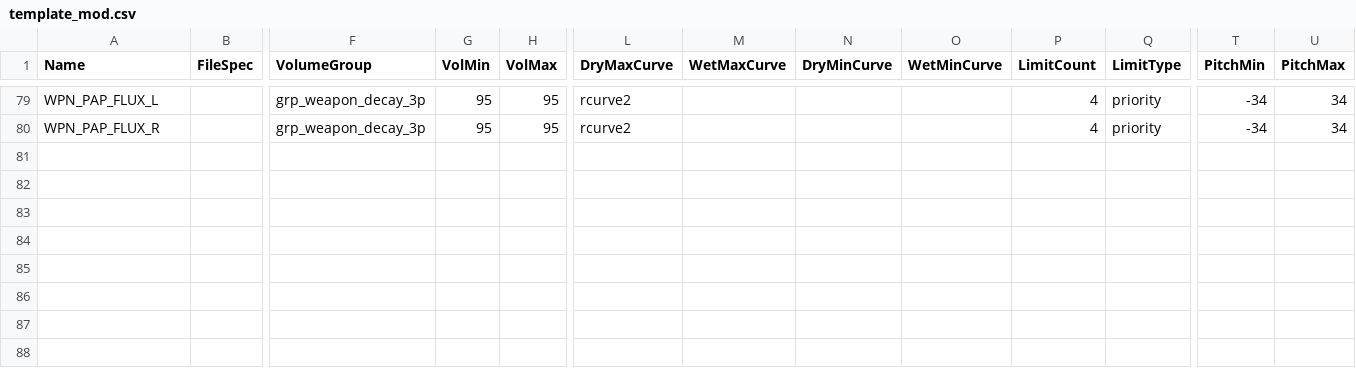
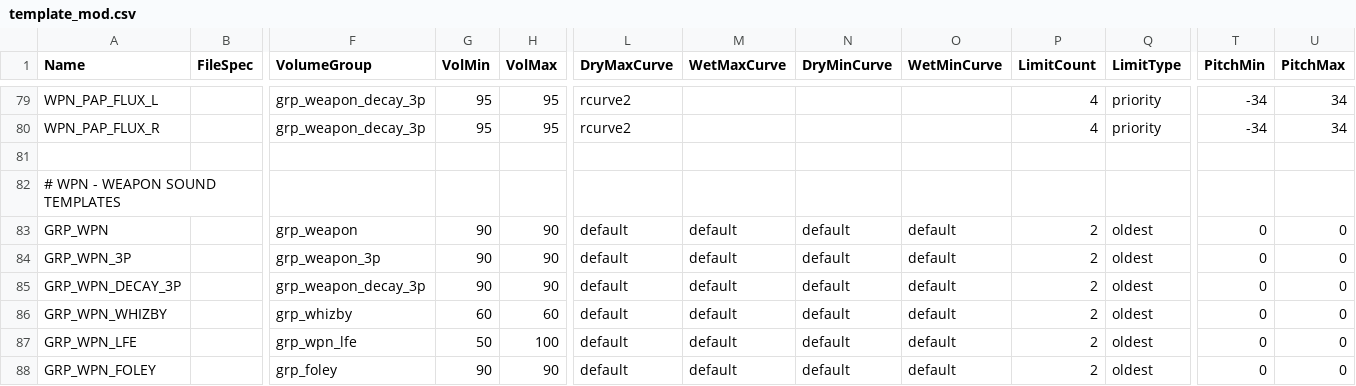
Before and after one commit to t7-reapy/t7_workspace, a CSV file: share/raw/sound/templates/template_mod.csv, drawn as a sheet; only a part is shown, gaps mark what is left out; rows hold the shown columns only; the diff names each change by its address in the sheet, - before the commit and + after, or states it on an @@ line.

```diff
--- a/share/raw/sound/templates/template_mod.csv
+++ b/share/raw/sound/templates/template_mod.csv
+row 81: (empty)
+row 82: # WPN - WEAPON SOUND TEMPLATES
+row 83: GRP_WPN |  | grp_weapon | 90 | 90 | default | default | default | default | 2 | oldest | 0 | 0
+row 84: GRP_WPN_3P |  | grp_weapon_3p | 90 | 90 | default | default | default | default | 2 | oldest | 0 | 0
+row 85: GRP_WPN_DECAY_3P |  | grp_weapon_decay_3p | 90 | 90 | default | default | default | default | 2 | oldest | 0 | 0
+row 86: GRP_WPN_WHIZBY |  | grp_whizby | 60 | 60 | default | default | default | default | 2 | oldest | 0 | 0
+row 87: GRP_WPN_LFE |  | grp_wpn_lfe | 50 | 100 | default | default | default | default | 2 | oldest | 0 | 0
+row 88: GRP_WPN_FOLEY |  | grp_foley | 90 | 90 | default | default | default | default | 2 | oldest | 0 | 0
```
Also changed, not shown: usermaps/zm_weapons_test/gamedata/weapons/zm/zm_weapons.csv, 12 other files.
